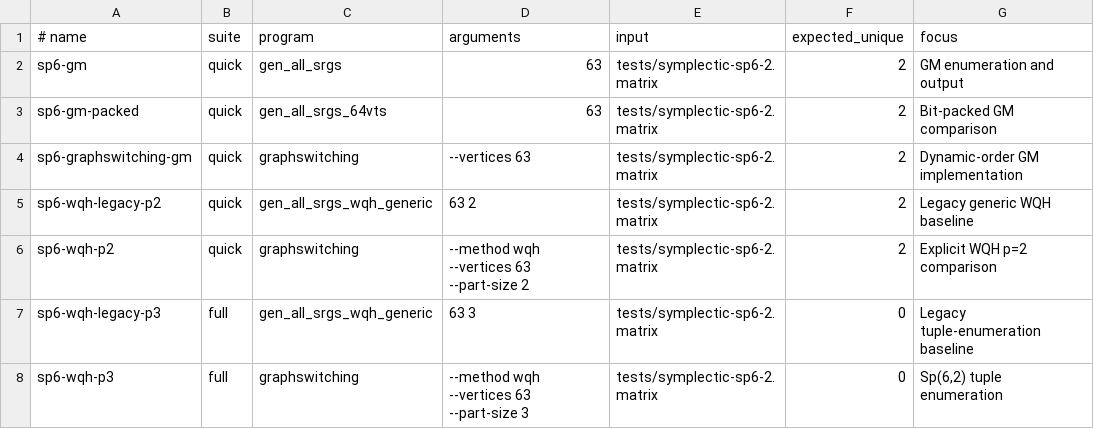
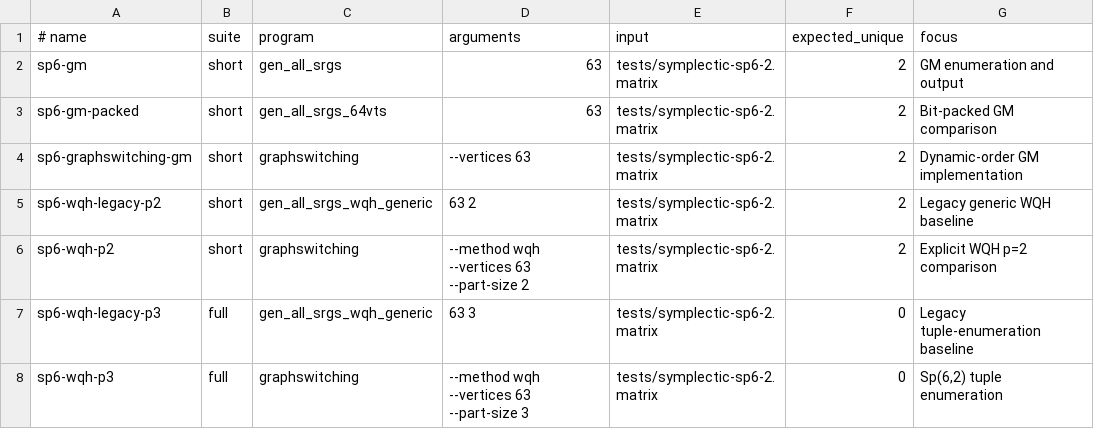
Before and after one commit to ferihr/graphswitching, a TSV file: benchmarks/cases.tsv, drawn as a sheet; only a part is shown; the diff covers the shown part only.

Commit message:
Document methods and simplify benchmark suites

```diff
--- a/benchmarks/cases.tsv
+++ b/benchmarks/cases.tsv
@@ -1,7 +1,7 @@
 # name	suite	program	arguments	input	expected_unique	focus
-sp6-gm	quick	gen_all_srgs	63	tests/symplectic-sp6-2.matrix	2	GM enumeration and output
-sp6-gm-packed	quick	gen_all_srgs_64vts	63	tests/symplectic-sp6-2.matrix	2	Bit-packed GM comparison
-sp6-graphswitching-gm	quick	graphswitching	--vertices 63	tests/symplectic-sp6-2.matrix	2	Dynamic-order GM implementation
-sp6-wqh-legacy-p2	quick	gen_all_srgs_wqh_generic	63 2	tests/symplectic-sp6-2.matrix	2	Legacy generic WQH baseline
-sp6-wqh-p2	quick	graphswitching	--method wqh --vertices 63 --part-size 2	tests/symplectic-sp6-2.matrix	2	Explicit WQH p=2 comparison
+sp6-gm	short	gen_all_srgs	63	tests/symplectic-sp6-2.matrix	2	GM enumeration and output
+sp6-gm-packed	short	gen_all_srgs_64vts	63	tests/symplectic-sp6-2.matrix	2	Bit-packed GM comparison
+sp6-graphswitching-gm	short	graphswitching	--vertices 63	tests/symplectic-sp6-2.matrix	2	Dynamic-order GM implementation
+sp6-wqh-legacy-p2	short	gen_all_srgs_wqh_generic	63 2	tests/symplectic-sp6-2.matrix	2	Legacy generic WQH baseline
+sp6-wqh-p2	short	graphswitching	--method wqh --vertices 63 --part-size 2	tests/symplectic-sp6-2.matrix	2	Explicit WQH p=2 comparison
 sp6-wqh-legacy-p3	full	gen_all_srgs_wqh_generic	63 3	tests/symplectic-sp6-2.matrix	0	Legacy tuple-enumeration baseline
```
Also changed, not shown: 19 edited cells elsewhere in this file, 7 other files.
